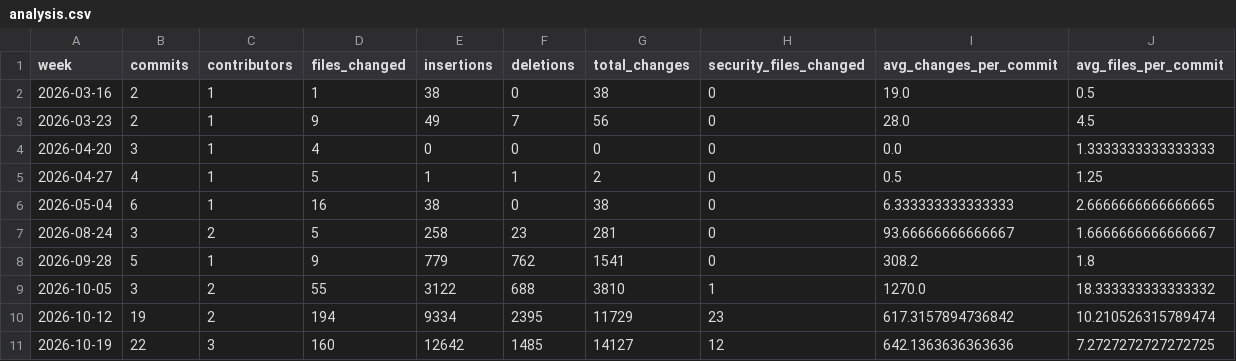
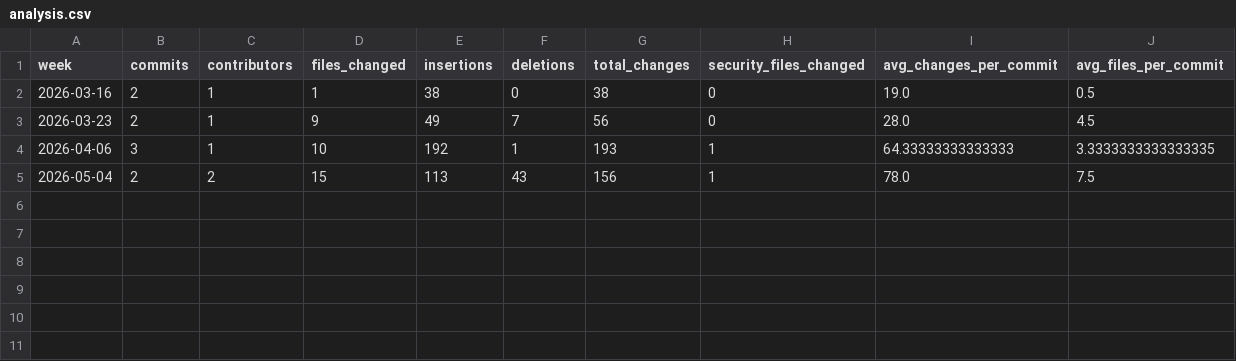
Before and after one commit to Mariacmv/GitForesight, a CSV file: data/analysis.csv, drawn as a sheet.

```diff
--- a/data/analysis.csv
+++ b/data/analysis.csv
@@ -3,9 +3,3 @@ week,commits,contributors,files_changed,insertions,deletions,total_changes,secur
 2026-03-23,2,1,9,49,7,56,0,28.0,4.5
-2026-04-20,3,1,4,0,0,0,0,0.0,1.3333333333333333
-2026-04-27,4,1,5,1,1,2,0,0.5,1.25
-2026-05-04,6,1,16,38,0,38,0,6.333333333333333,2.6666666666666665
-2026-08-24,3,2,5,258,23,281,0,93.66666666666667,1.6666666666666667
-2026-09-28,5,1,9,779,762,1541,0,308.2,1.8
-2026-10-05,3,2,55,3122,688,3810,1,1270.0,18.333333333333332
-2026-10-12,19,2,194,9334,2395,11729,23,617.3157894736842,10.210526315789474
-2026-10-19,22,3,160,12642,1485,14127,12,642.1363636363636,7.2727272727272725
+2026-04-06,3,1,10,192,1,193,1,64.33333333333333,3.3333333333333335
+2026-05-04,2,2,15,113,43,156,1,78.0,7.5
```
Also changed, not shown: data/risk.csv, 20 other files.
